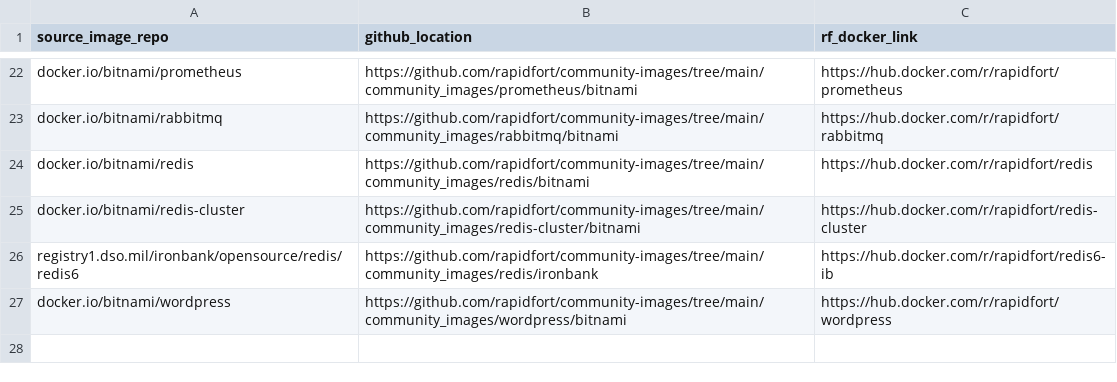
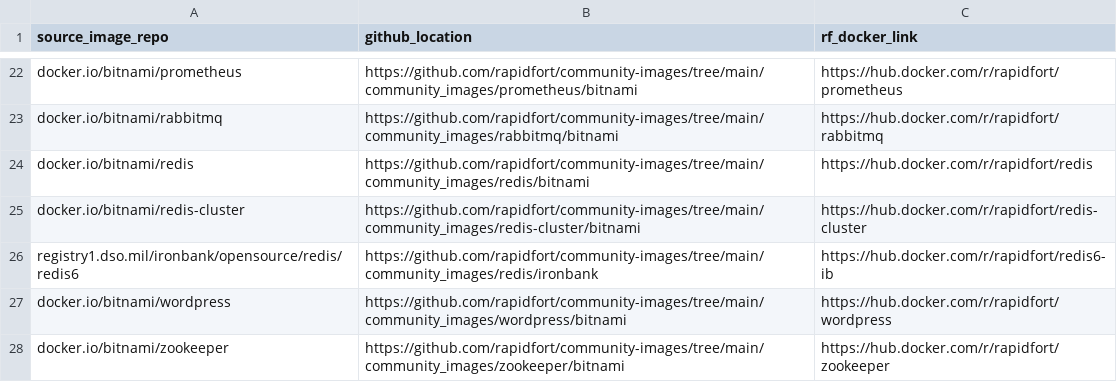
Before and after one commit to SaarthakMarkandey/community-images, a CSV file: frontrow.csv, drawn as a sheet; only a part is shown, gaps mark what is left out; the diff names each change by its address in the sheet, - before the commit and + after, or states it on an @@ line.

Commit message:
Zookeeper image hardening (#175)
* Add zookeeper image

adding zookeeper image for hardening

* update

* update

* update

* update

* update

* update

* update

* update

* handle exceptions

* dump all logs

* try fixing logs

* fix runtime

* allow   allowPrivilegeEscalation: true

* add allowPrivilegeEscalation: true

Co-authored-by: Ankit Kumar <ankit@rapidfort.com>
Co-authored-by: Vinod Gupta <vinod@rapidfort.com>

```diff
--- a/frontrow.csv
+++ b/frontrow.csv
+row 28: docker.io/bitnami/zookeeper | https://github.com/rapidfort/community-images/tree/main/community_images/zookeeper/bitnami | https://hub.docker.com/r/rapidfort/zookeeper
```
Also changed, not shown: 9 other files.
